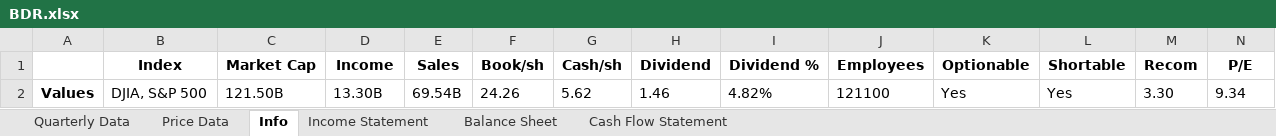
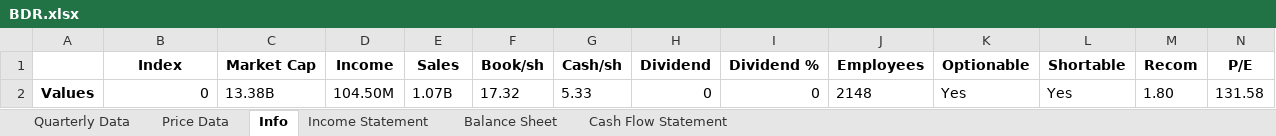
Before and after one commit to humlen/HQ, an Excel workbook: PowerBI Resources/BDR.xlsx, sheet Info, drawn as a sheet; only a part is shown; values as stored, in another font and other column widths than the file's, no borders; removed rows and columns are numbered as before the commit, all else as after; rows hold the shown columns only; the diff names each change by its address in the sheet, - before the commit and + after, or states it on an @@ line.

```diff
--- a/PowerBI Resources/BDR.xlsx (sheet Info)
+++ b/PowerBI Resources/BDR.xlsx (sheet Info)
-row 2: Values | DJIA, S&P 500 | 121.50B | 13.30B | 69.54B | 24.26 | 5.62 | 1.46 | 4.82% | 121100 | Yes | Yes | 3.30 | 9.34
+row 2: Values | 0 | 13.38B | 104.50M | 1.07B | 17.32 | 5.33 | 0 | 0 | 2148 | Yes | Yes | 1.80 | 131.58
```
Also changed, not shown: sheet Price Data, sheet Income Statement, sheet Balance Sheet, sheet Cash Flow Statement, sheet Quarterly Data, 2 other files.
